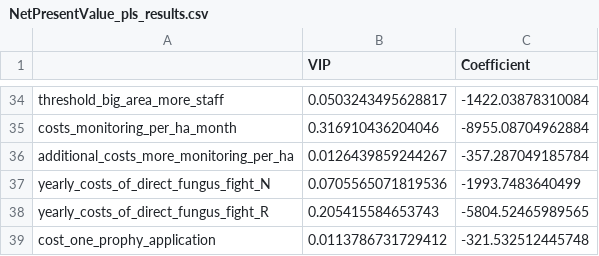
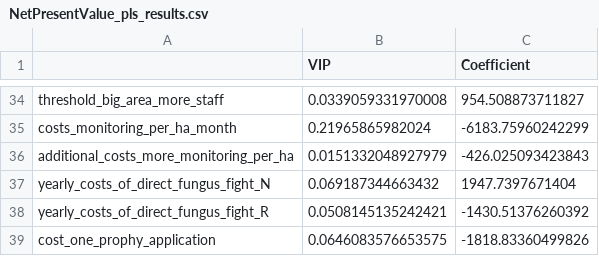
Before and after one commit to eikeluedeling/Calluna_low_prophy_V1, a CSV file: Results_low_prophy/NetPresentValue_pls_results.csv, drawn as a sheet; only a part is shown, gaps mark what is left out; the diff covers the shown part only.

```diff
--- a/Results_low_prophy/NetPresentValue_pls_results.csv
+++ b/Results_low_prophy/NetPresentValue_pls_results.csv
@@ -34,6 +34,6 @@
-"threshold_big_area_more_staff",0.0503243495628817,-1422.03878310084
-"costs_monitoring_per_ha_month",0.316910436204046,-8955.08704962884
-"additional_costs_more_monitoring_per_ha",0.0126439859244267,-357.287049185784
-"yearly_costs_of_direct_fungus_fight_N",0.0705565071819536,-1993.7483640499
-"yearly_costs_of_direct_fungus_fight_R",0.205415584653743,-5804.52465989565
-"cost_one_prophy_application",0.0113786731729412,-321.532512445748
+"threshold_big_area_more_staff",0.0339059331970008,954.508873711827
+"costs_monitoring_per_ha_month",0.21965865982024,-6183.75960242299
+"additional_costs_more_monitoring_per_ha",0.0151332048927979,-426.025093423843
+"yearly_costs_of_direct_fungus_fight_N",0.069187344663432,1947.7397671404
+"yearly_costs_of_direct_fungus_fight_R",0.0508145135242421,-1430.51376260392
+"cost_one_prophy_application",0.0646083576653575,-1818.83360499826
```
Also changed, not shown: 64 edited cells elsewhere in this file, Figures_low_prophy/EVPI_table_NetPresentValue.csv, Results_low_prophy/mcSummary.csv, 6 other files.
